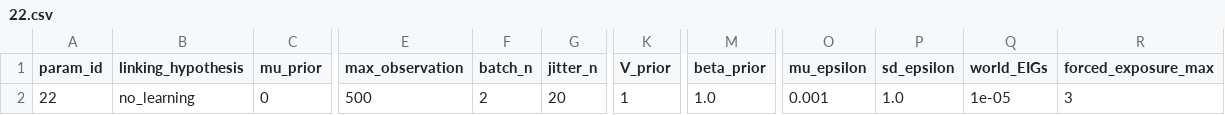
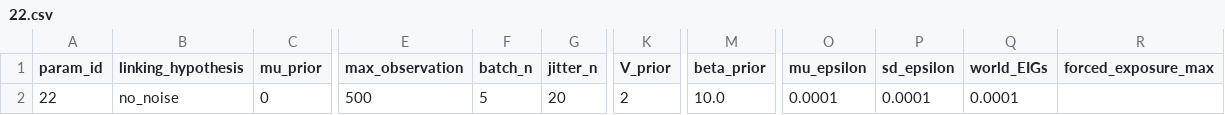
Before and after one commit to anjiecao/RANCH_cluster, a CSV file: MIT_tools/param_dir/22.csv, drawn as a sheet; only a part is shown, gaps mark what is left out; the diff names each change by its address in the sheet, - before the commit and + after, or states it on an @@ line.

```diff
--- a/MIT_tools/param_dir/22.csv
+++ b/MIT_tools/param_dir/22.csv
-B2 (linking_hypothesis): no_learning
+B2 (linking_hypothesis): no_noise
-F2 (batch_n): 2
+F2 (batch_n): 5
-K2 (V_prior): 1
+K2 (V_prior): 2
-M2 (beta_prior): 1.0
+M2 (beta_prior): 10.0
-O2 (mu_epsilon): 0.001
+O2 (mu_epsilon): 0.0001
-P2 (sd_epsilon): 1.0
+P2 (sd_epsilon): 0.0001
-Q2 (world_EIGs): 1e-05
+Q2 (world_EIGs): 0.0001
-R2 (forced_exposure_max): 3
+R2 (forced_exposure_max): (empty)
```
Also changed, not shown: MIT_tools/param_dir/10.csv, MIT_tools/param_dir/14.csv, 55 other files.
